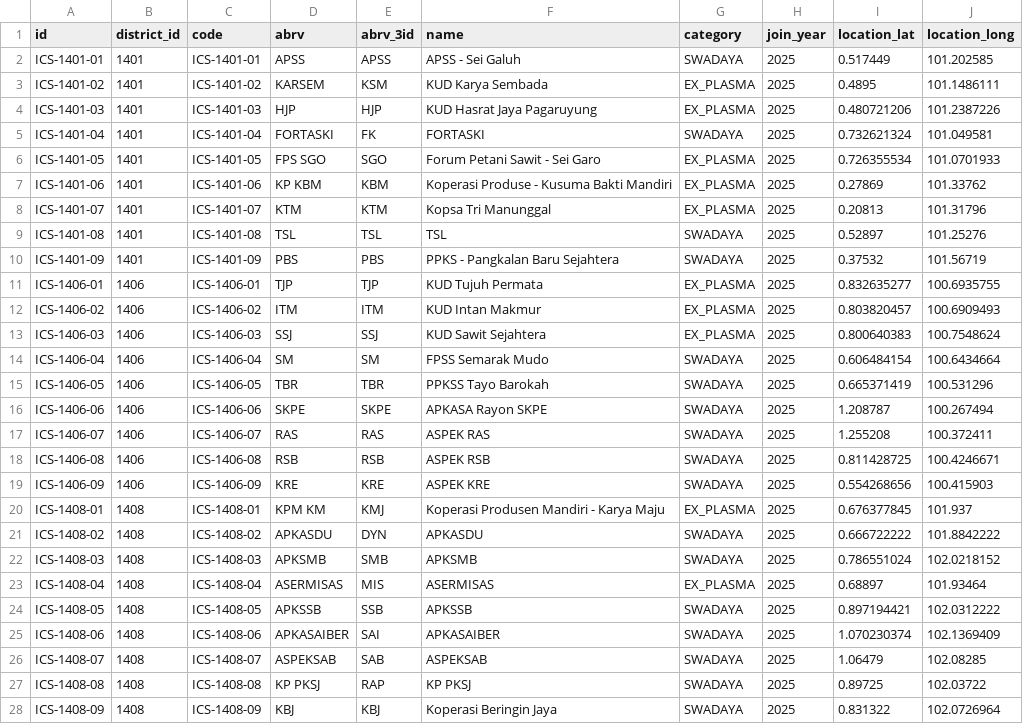
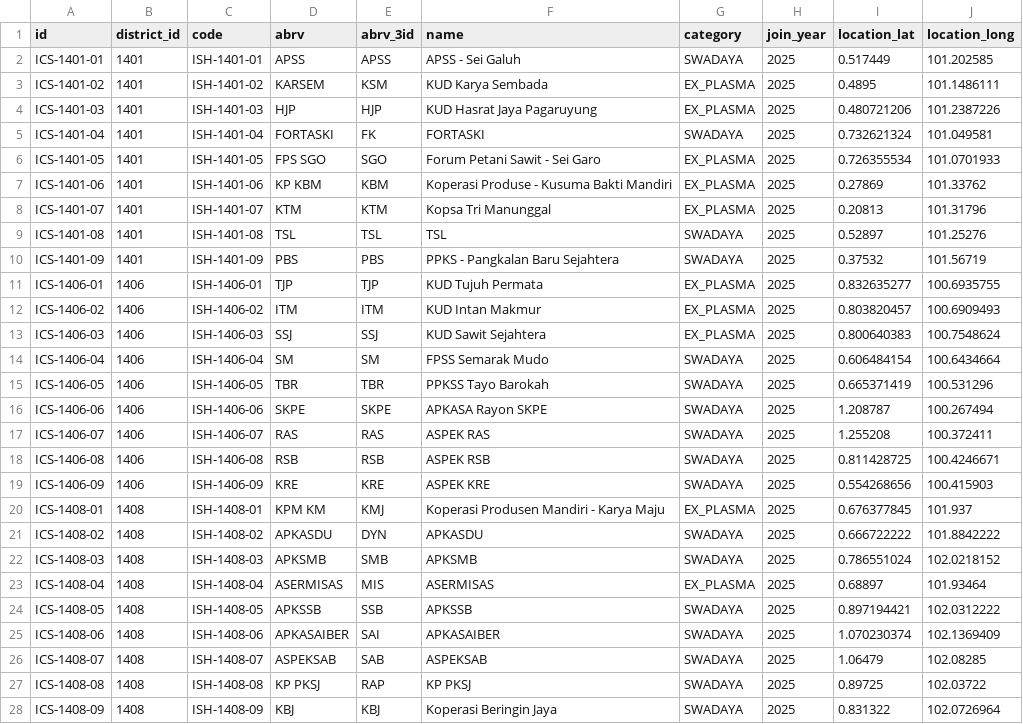
Before and after one commit to WRI-Indonesia/mis-smallholder-hub, a CSV file: prisma/seeds/data/farmer-groups.csv, drawn as a sheet; only a part is shown; the diff covers the shown part only.

```diff
--- a/prisma/seeds/data/farmer-groups.csv
+++ b/prisma/seeds/data/farmer-groups.csv
@@ -1,28 +1,28 @@
 id,district_id,code,abrv,abrv_3id,name,category,join_year,location_lat,location_long
-ICS-1401-01,1401,ICS-1401-01,APSS,APSS,APSS - Sei Galuh,SWADAYA,2025,0.517449,101.202585
-ICS-1401-02,1401,ICS-1401-02,KARSEM,KSM,KUD Karya Sembada,EX_PLASMA,2025,0.4895,101.1486111
-ICS-1401-03,1401,ICS-1401-03,HJP,HJP,KUD Hasrat Jaya Pagaruyung,EX_PLASMA,2025,0.480721206,101.2387226
-ICS-1401-04,1401,ICS-1401-04,FORTASKI,FK,FORTASKI,SWADAYA,2025,0.732621324,101.049581
-ICS-1401-05,1401,ICS-1401-05,FPS SGO,SGO,Forum Petani Sawit  - Sei Garo,EX_PLASMA,2025,0.726355534,101.0701933
-ICS-1401-06,1401,ICS-1401-06,KP KBM,KBM,Koperasi Produse - Kusuma Bakti Mandiri,EX_PLASMA,2025,0.27869,101.33762
-ICS-1401-07,1401,ICS-1401-07,KTM,KTM,Kopsa Tri Manunggal,EX_PLASMA,2025,0.20813,101.31796
-ICS-1401-08,1401,ICS-1401-08,TSL,TSL,TSL,SWADAYA,2025,0.52897,101.25276
-ICS-1401-09,1401,ICS-1401-09,PBS,PBS,PPKS - Pangkalan Baru Sejahtera,SWADAYA,2025,0.37532,101.56719
-ICS-1406-01,1406,ICS-1406-01,TJP,TJP,KUD Tujuh Permata,EX_PLASMA,2025,0.832635277,100.6935755
-ICS-1406-02,1406,ICS-1406-02,ITM,ITM,KUD Intan Makmur,EX_PLASMA,2025,0.803820457,100.6909493
-ICS-1406-03,1406,ICS-1406-03,SSJ,SSJ,KUD Sawit Sejahtera,EX_PLASMA,2025,0.800640383,100.7548624
-ICS-1406-04,1406,ICS-1406-04,SM,SM,FPSS Semarak Mudo,SWADAYA,2025,0.606484154,100.6434664
-ICS-1406-05,1406,ICS-1406-05,TBR,TBR,PPKSS Tayo Barokah,SWADAYA,2025,0.665371419,100.531296
-ICS-1406-06,1406,ICS-1406-06,SKPE,SKPE,APKASA Rayon SKPE,SWADAYA,2025,1.208787,100.267494
-ICS-1406-07,1406,ICS-1406-07,RAS,RAS,ASPEK RAS,SWADAYA,2025,1.255208,100.372411
-ICS-1406-08,1406,ICS-1406-08,RSB,RSB,ASPEK RSB,SWADAYA,2025,0.811428725,100.4246671
-ICS-1406-09,1406,ICS-1406-09,KRE,KRE,ASPEK KRE,SWADAYA,2025,0.554268656,100.415903
-ICS-1408-01,1408,ICS-1408-01,KPM KM,KMJ,Koperasi Produsen Mandiri - Karya Maju,EX_PLASMA,2025,0.676377845,101.937
-ICS-1408-02,1408,ICS-1408-02,APKASDU,DYN,APKASDU,SWADAYA,2025,0.666722222,101.8842222
-ICS-1408-03,1408,ICS-1408-03,APKSMB,SMB,APKSMB,SWADAYA,2025,0.786551024,102.0218152
-ICS-1408-04,1408,ICS-1408-04,ASERMISAS,MIS,ASERMISAS,EX_PLASMA,2025,0.68897,101.93464
-ICS-1408-05,1408,ICS-1408-05,APKSSB,SSB,APKSSB,SWADAYA,2025,0.897194421,102.0312222
-ICS-1408-06,1408,ICS-1408-06,APKASAIBER,SAI,APKASAIBER,SWADAYA,2025,1.070230374,102.1369409
-ICS-1408-07,1408,ICS-1408-07,ASPEKSAB,SAB,ASPEKSAB,SWADAYA,2025,1.06479,102.08285
-ICS-1408-08,1408,ICS-1408-08,KP PKSJ,RAP,KP PKSJ,SWADAYA,2025,0.89725,102.03722
-ICS-1408-09,1408,ICS-1408-09,KBJ,KBJ,Koperasi Beringin Jaya,SWADAYA,2025,0.831322,102.0726964
+ICS-1401-01,1401,ISH-1401-01,APSS,APSS,APSS - Sei Galuh,SWADAYA,2025,0.517449,101.202585
+ICS-1401-02,1401,ISH-1401-02,KARSEM,KSM,KUD Karya Sembada,EX_PLASMA,2025,0.4895,101.1486111
+ICS-1401-03,1401,ISH-1401-03,HJP,HJP,KUD Hasrat Jaya Pagaruyung,EX_PLASMA,2025,0.480721206,101.2387226
+ICS-1401-04,1401,ISH-1401-04,FORTASKI,FK,FORTASKI,SWADAYA,2025,0.732621324,101.049581
+ICS-1401-05,1401,ISH-1401-05,FPS SGO,SGO,Forum Petani Sawit  - Sei Garo,EX_PLASMA,2025,0.726355534,101.0701933
+ICS-1401-06,1401,ISH-1401-06,KP KBM,KBM,Koperasi Produse - Kusuma Bakti Mandiri,EX_PLASMA,2025,0.27869,101.33762
+ICS-1401-07,1401,ISH-1401-07,KTM,KTM,Kopsa Tri Manunggal,EX_PLASMA,2025,0.20813,101.31796
+ICS-1401-08,1401,ISH-1401-08,TSL,TSL,TSL,SWADAYA,2025,0.52897,101.25276
+ICS-1401-09,1401,ISH-1401-09,PBS,PBS,PPKS - Pangkalan Baru Sejahtera,SWADAYA,2025,0.37532,101.56719
+ICS-1406-01,1406,ISH-1406-01,TJP,TJP,KUD Tujuh Permata,EX_PLASMA,2025,0.832635277,100.6935755
+ICS-1406-02,1406,ISH-1406-02,ITM,ITM,KUD Intan Makmur,EX_PLASMA,2025,0.803820457,100.6909493
+ICS-1406-03,1406,ISH-1406-03,SSJ,SSJ,KUD Sawit Sejahtera,EX_PLASMA,2025,0.800640383,100.7548624
+ICS-1406-04,1406,ISH-1406-04,SM,SM,FPSS Semarak Mudo,SWADAYA,2025,0.606484154,100.6434664
+ICS-1406-05,1406,ISH-1406-05,TBR,TBR,PPKSS Tayo Barokah,SWADAYA,2025,0.665371419,100.531296
+ICS-1406-06,1406,ISH-1406-06,SKPE,SKPE,APKASA Rayon SKPE,SWADAYA,2025,1.208787,100.267494
+ICS-1406-07,1406,ISH-1406-07,RAS,RAS,ASPEK RAS,SWADAYA,2025,1.255208,100.372411
+ICS-1406-08,1406,ISH-1406-08,RSB,RSB,ASPEK RSB,SWADAYA,2025,0.811428725,100.4246671
+ICS-1406-09,1406,ISH-1406-09,KRE,KRE,ASPEK KRE,SWADAYA,2025,0.554268656,100.415903
+ICS-1408-01,1408,ISH-1408-01,KPM KM,KMJ,Koperasi Produsen Mandiri - Karya Maju,EX_PLASMA,2025,0.676377845,101.937
+ICS-1408-02,1408,ISH-1408-02,APKASDU,DYN,APKASDU,SWADAYA,2025,0.666722222,101.8842222
+ICS-1408-03,1408,ISH-1408-03,APKSMB,SMB,APKSMB,SWADAYA,2025,0.786551024,102.0218152
+ICS-1408-04,1408,ISH-1408-04,ASERMISAS,MIS,ASERMISAS,EX_PLASMA,2025,0.68897,101.93464
+ICS-1408-05,1408,ISH-1408-05,APKSSB,SSB,APKSSB,SWADAYA,2025,0.897194421,102.0312222
+ICS-1408-06,1408,ISH-1408-06,APKASAIBER,SAI,APKASAIBER,SWADAYA,2025,1.070230374,102.1369409
+ICS-1408-07,1408,ISH-1408-07,ASPEKSAB,SAB,ASPEKSAB,SWADAYA,2025,1.06479,102.08285
+ICS-1408-08,1408,ISH-1408-08,KP PKSJ,RAP,KP PKSJ,SWADAYA,2025,0.89725,102.03722
+ICS-1408-09,1408,ISH-1408-09,KBJ,KBJ,Koperasi Beringin Jaya,SWADAYA,2025,0.831322,102.0726964
```
Also changed, not shown: 4 edited cells elsewhere in this file, 13 other files.
